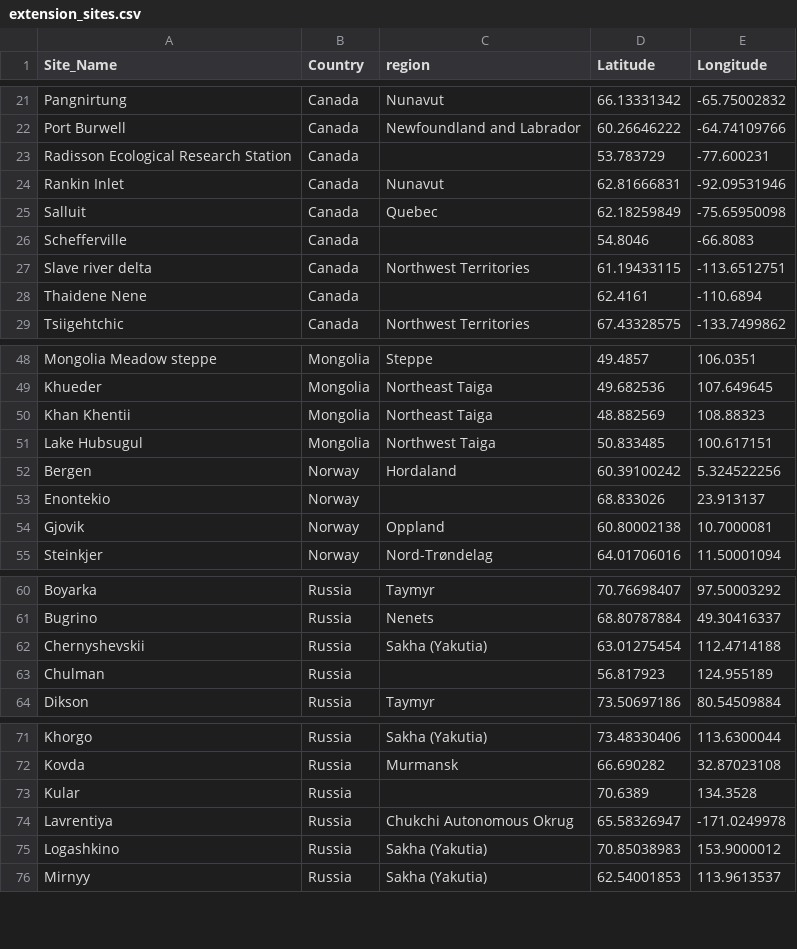
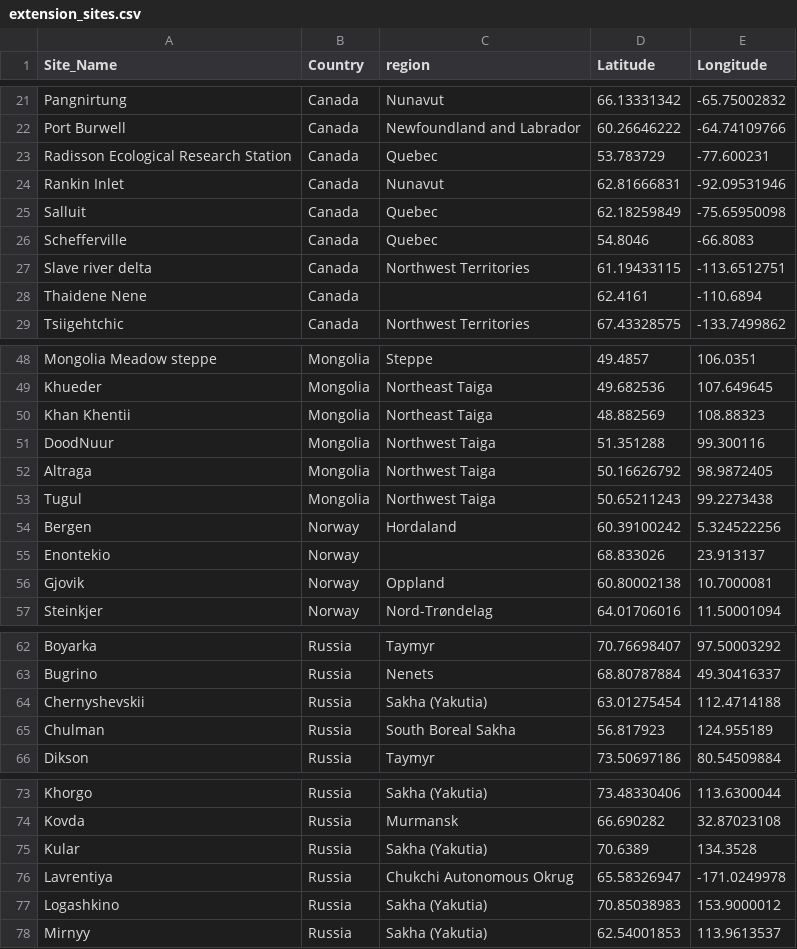
Before and after one commit to KAArndt/EC_rep, a CSV file: data/extension_sites.csv, drawn as a sheet; only a part is shown, gaps mark what is left out.

```diff
--- a/data/extension_sites.csv
+++ b/data/extension_sites.csv
@@ -22,6 +22,6 @@ Pangnirtung,Canada,Nunavut,66.13331342,-65.75002832
 Port Burwell,Canada,Newfoundland and Labrador,60.26646222,-64.74109766
-Radisson Ecological Research Station,Canada,,53.783729,-77.600231
+Radisson Ecological Research Station,Canada,Quebec,53.783729,-77.600231
 Rankin Inlet,Canada,Nunavut,62.81666831,-92.09531946
 Salluit,Canada,Quebec,62.18259849,-75.65950098
-Schefferville,Canada,,54.8046,-66.8083
+Schefferville,Canada,Quebec,54.8046,-66.8083
 Slave river delta,Canada,Northwest Territories,61.19433115,-113.6512751
@@ -50,3 +50,5 @@ Khueder,Mongolia,Northeast Taiga,49.682536,107.649645
 Khan Khentii,Mongolia,Northeast Taiga,48.882569,108.88323
-Lake Hubsugul,Mongolia,Northwest Taiga,50.833485,100.617151
+DoodNuur,Mongolia,Northwest Taiga,51.351288,99.300116
+Altraga,Mongolia,Northwest Taiga,50.16626792,98.9872405
+Tugul,Mongolia,Northwest Taiga,50.65211243,99.2273438
 Bergen,Norway,Hordaland,60.39100242,5.324522256
@@ -62,3 +64,3 @@ Bugrino,Russia,Nenets,68.80787884,49.30416337
 Chernyshevskii,Russia,Sakha (Yakutia),63.01275454,112.4714188
-Chulman,Russia,,56.817923,124.955189
+Chulman,Russia,South Boreal Sakha,56.817923,124.955189
 Dikson,Russia,Taymyr,73.50697186,80.54509884
@@ -72,3 +74,3 @@ Khorgo,Russia,Sakha (Yakutia),73.48330406,113.6300044
 Kovda,Russia,Murmansk,66.690282,32.87023108
-Kular,Russia,,70.6389,134.3528
+Kular,Russia,Sakha (Yakutia),70.6389,134.3528
 Lavrentiya,Russia,Chukchi Autonomous Okrug,65.58326947,-171.0249978
```
Also changed, not shown: data/extracted_tower_data.csv, data/pca.towers.base.csv, 4 other files.
